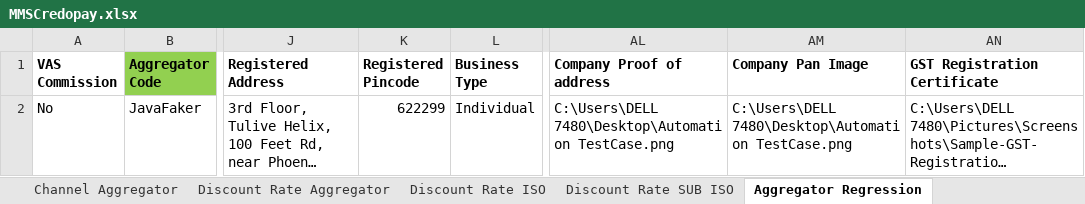
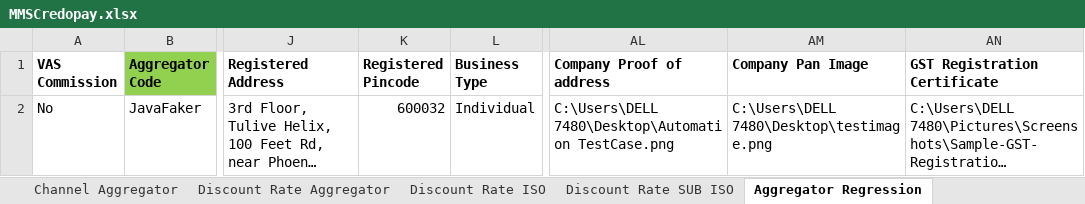
Before and after one commit to NishokVS30/MMSCredopay, an Excel workbook: Excel/MMSCredopay.xlsx, sheet Aggregator Regression, drawn as a sheet; only a part is shown, gaps mark what is left out; long unchanged cells end in …; values as stored, in another font and other column widths than the file's, no borders; the diff names each change by its address in the sheet, - before the commit and + after, or states it on an @@ line.

```diff
--- a/Excel/MMSCredopay.xlsx (sheet Aggregator Regression)
+++ b/Excel/MMSCredopay.xlsx (sheet Aggregator Regression)
-K2 (Registered Pincode): 622299
+K2 (Registered Pincode): 600032
-AM2 (Company Pan Image): C:\Users\DELL 7480\Desktop\Automation TestCase.png
+AM2 (Company Pan Image): C:\Users\DELL 7480\Desktop\testimage.png
```
Also changed, not shown: sheet Bank Regression, sheet Merchant Regression, sheet Terminal Regression, sheet Group Merchant Regression, sheet Credentials, other sheet tabs, hidden cells, Excel/Excel/MMSCredopay.xlsx, 33 other files.
